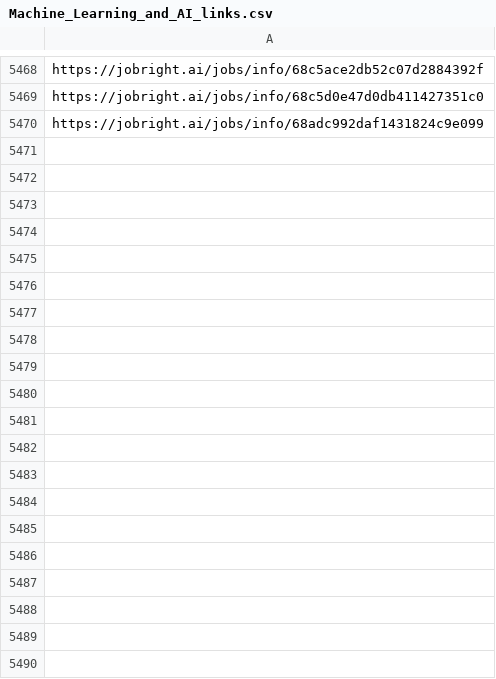
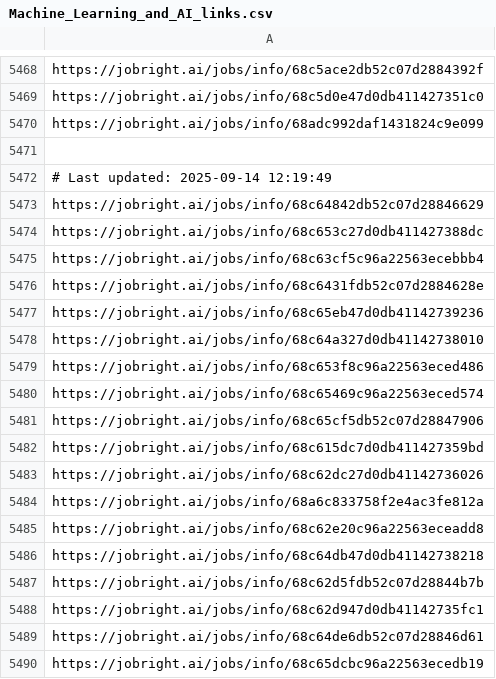
Before and after one commit to Pradeepsingh61/job_DE1, a CSV file: Machine_Learning_and_AI_links.csv, drawn as a sheet; only a part is shown, gaps mark what is left out; the diff covers the shown part only; the diff names each change by its address in the sheet, - before the commit and + after, or states it on an @@ line.

```diff
--- a/Machine_Learning_and_AI_links.csv
+++ b/Machine_Learning_and_AI_links.csv
+row 5471: (empty)
+row 5472: # Last updated: 2025-09-14 12:19:49
+row 5473: https://jobright.ai/jobs/info/68c64842db52c07d28846629
+row 5474: https://jobright.ai/jobs/info/68c653c27d0db411427388dc
+row 5475: https://jobright.ai/jobs/info/68c63cf5c96a22563ecebbb4
+row 5476: https://jobright.ai/jobs/info/68c6431fdb52c07d2884628e
+row 5477: https://jobright.ai/jobs/info/68c65eb47d0db41142739236
+row 5478: https://jobright.ai/jobs/info/68c64a327d0db41142738010
+row 5479: https://jobright.ai/jobs/info/68c653f8c96a22563eced486
+row 5480: https://jobright.ai/jobs/info/68c65469c96a22563eced574
+row 5481: https://jobright.ai/jobs/info/68c65cf5db52c07d28847906
+row 5482: https://jobright.ai/jobs/info/68c615dc7d0db411427359bd
+row 5483: https://jobright.ai/jobs/info/68c62dc27d0db41142736026
+row 5484: https://jobright.ai/jobs/info/68a6c833758f2e4ac3fe812a
+row 5485: https://jobright.ai/jobs/info/68c62e20c96a22563eceadd8
+row 5486: https://jobright.ai/jobs/info/68c64db47d0db41142738218
+row 5487: https://jobright.ai/jobs/info/68c62d5fdb52c07d28844b7b
+row 5488: https://jobright.ai/jobs/info/68c62d947d0db41142735fc1
+row 5489: https://jobright.ai/jobs/info/68c64de6db52c07d28846d61
+row 5490: https://jobright.ai/jobs/info/68c65dcbc96a22563ecedb19
```
Also changed, not shown: 39 added rows elsewhere in this file, Accounting_and_Finance.csv, Education_and_Training.csv, 29 other files.
